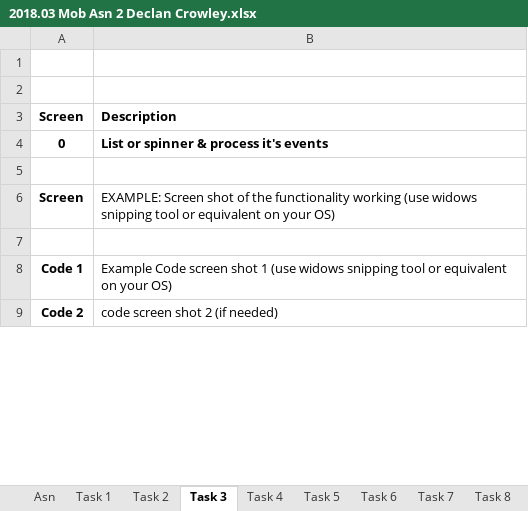
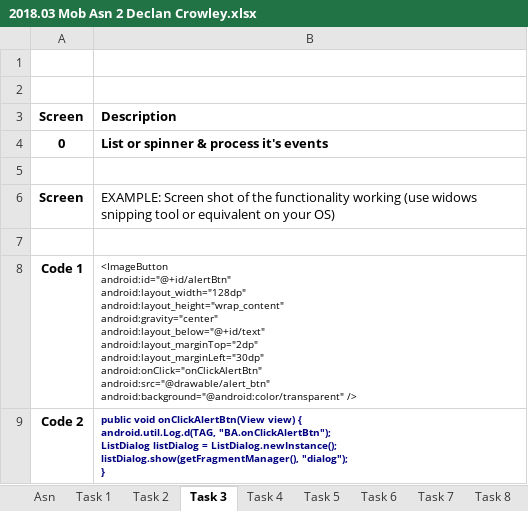
Before and after one commit to declanjcrowley/AssignmentTwo, an Excel workbook: 2018.03 Mob Asn 2 Declan Crowley.xlsx, sheet Task 3, drawn as a sheet; only a part is shown; values as stored, in another font and other column widths than the file's, no borders; charts and pictures not drawn; ↵ is a line break in a cell; the diff covers the shown part only; the diff names each change by its address in the sheet, - before the commit and + after, or states it on an @@ line.

```diff
--- a/2018.03 Mob Asn 2 Declan Crowley.xlsx (sheet Task 3)
+++ b/2018.03 Mob Asn 2 Declan Crowley.xlsx (sheet Task 3)
-B8: Example Code screen shot 1 (use widows snipping tool or equivalent on your OS)
+B8: <ImageButton ↵ android:id="@+id/alertBtn" ↵ android:layout_width="128dp" ↵ android:layout_height="wrap_content" ↵ android:gravity="center" ↵ android:layout_below="@+id/text" ↵ android:layout_marginTop="2dp" ↵ android:layout_marginLeft="30dp" ↵ android:onClick="onClickAlertBtn" ↵ android:src="@drawable/alert_btn" ↵ android:background="@android:color/transparent" />
@@ B8:B9 text size: smaller @@
-B9: code screen shot 2 (if needed)
+B9: public void onClickAlertBtn(View view) { ↵ android.util.Log.d(TAG, "BA.onClickAlertBtn"); ↵ ListDialog listDialog = ListDialog.newInstance(); ↵ listDialog.show(getFragmentManager(), "dialog"); ↵ }
@@ B9 bold: off → on, text colour: black → #000080 @@
```
Also changed, not shown: 3 edited cells and cell formats elsewhere in this sheet, sheet Task 2, sheet Task 4, sheet Task 5, sheet Task 1, charts or pictures, 3 other files.
